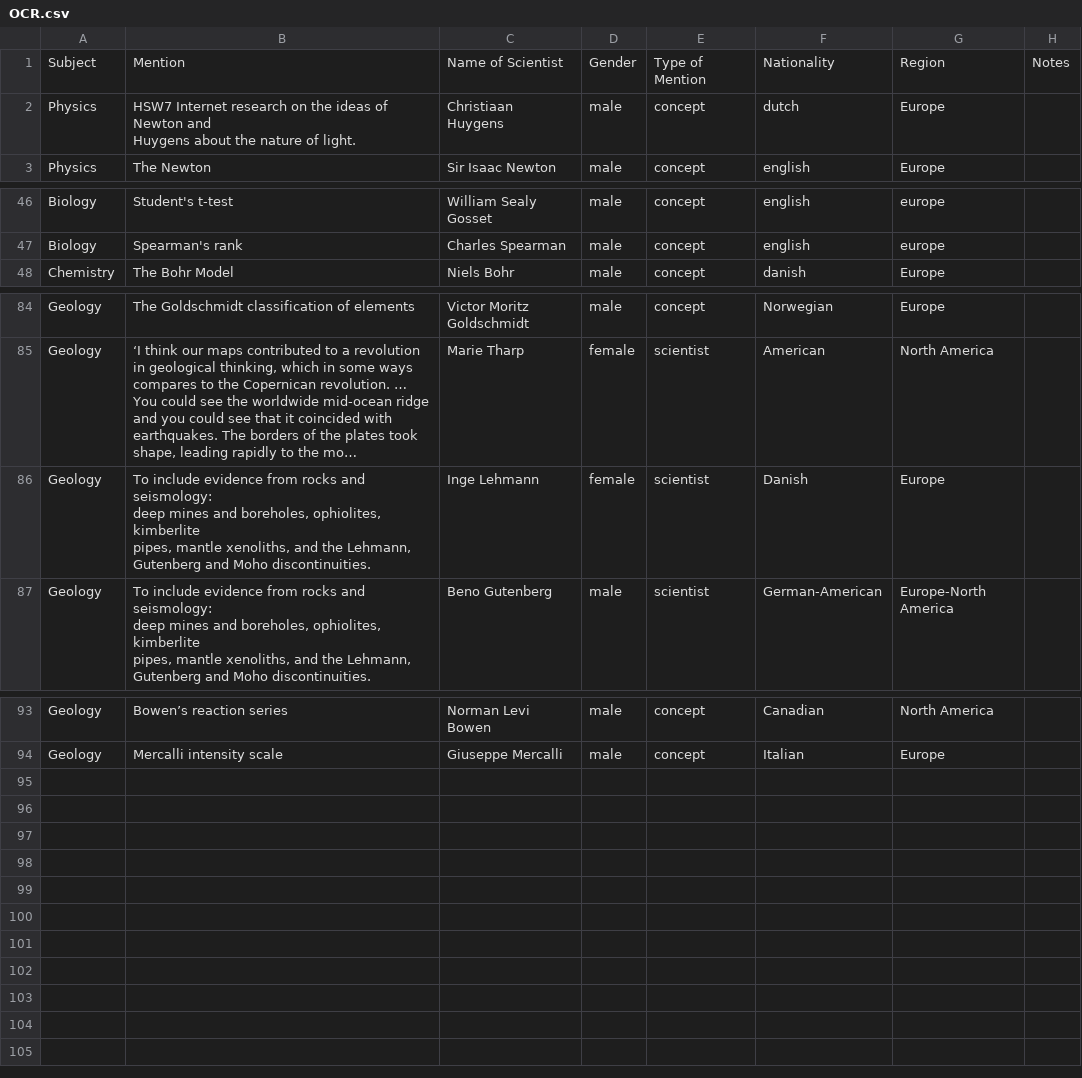
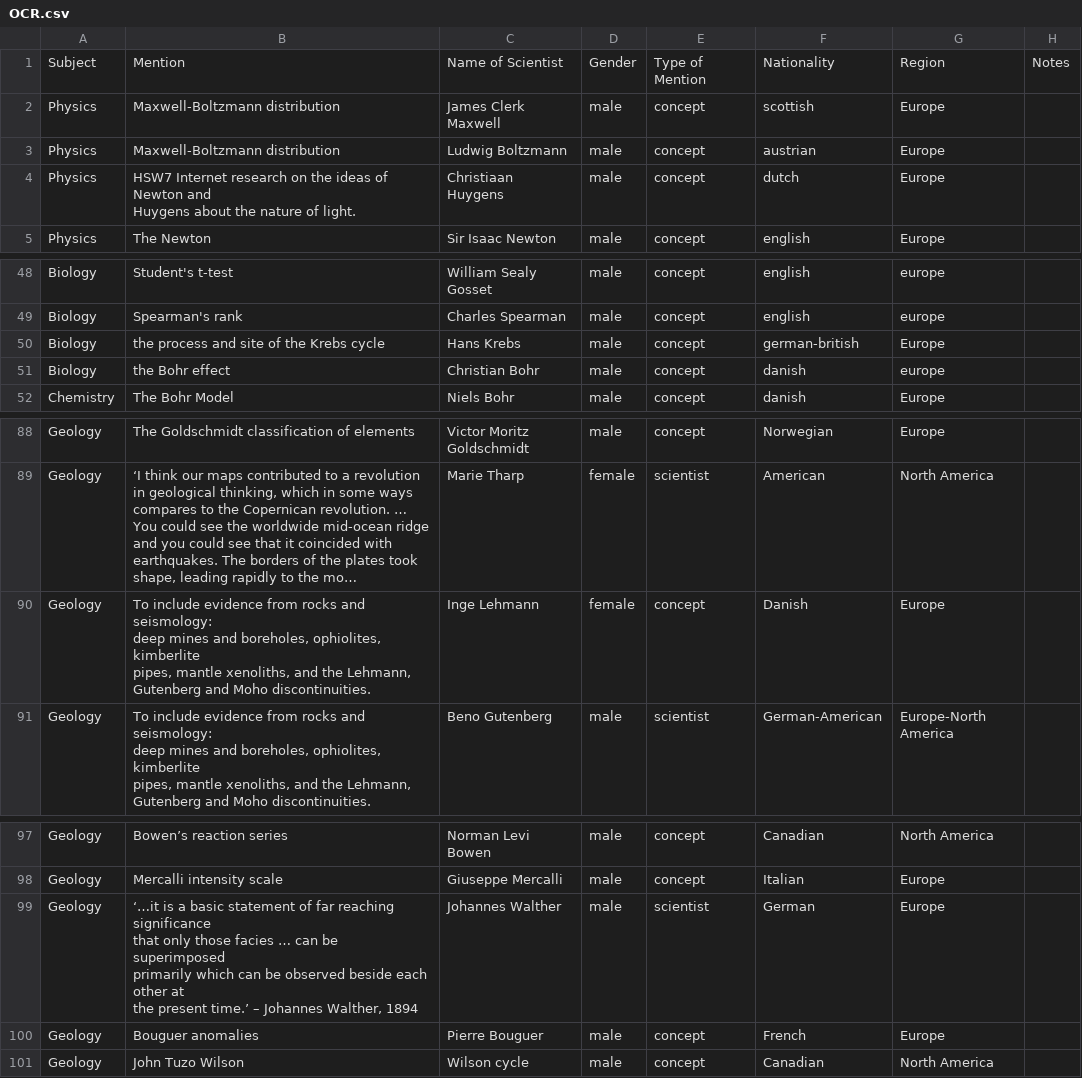
Before and after one commit to cookehmh/IncludeHerUK, a CSV file: A_Level/OCR.csv, drawn as a sheet; only a part is shown, gaps mark what is left out; long unchanged cells end in …; addresses are those after the commit; ↵ is a line break in a cell; the diff names each change by its address in the sheet, - before the commit and + after, or states it on an @@ line.

Commit message:
Updating OCR A-level

```diff
--- a/A_Level/OCR.csv
+++ b/A_Level/OCR.csv
+row 2: Physics | Maxwell-Boltzmann distribution | James Clerk Maxwell | male | concept | scottish | Europe
+row 3: Physics | Maxwell-Boltzmann distribution | Ludwig Boltzmann | male | concept | austrian | Europe
+row 50: Biology | the process and site of the Krebs cycle | Hans Krebs | male | concept | german-british | Europe
+row 51: Biology | the Bohr effect | Christian Bohr | male | concept | danish | europe
-E90: scientist
+E90: concept
+row 99: Geology | ‘…it is a basic statement of far reaching significance ↵ that only those facies … can be superimposed ↵ primarily which can be observed beside each other at ↵ the present time.’ – Johannes Walther, 1894 | Johannes Walther | male | scientist | German | Europe
+row 100: Geology | Bouguer anomalies | Pierre Bouguer | male | concept | French | Europe
+row 101: Geology | John Tuzo Wilson | Wilson cycle | male | concept | Canadian | North America
```
Also changed, not shown: 10 other files.
